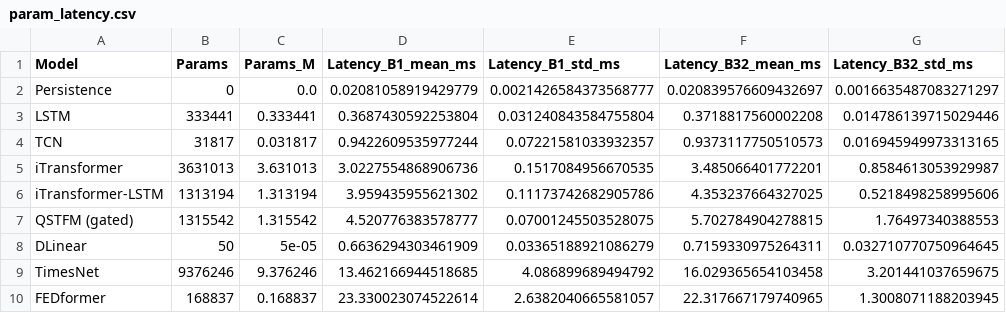
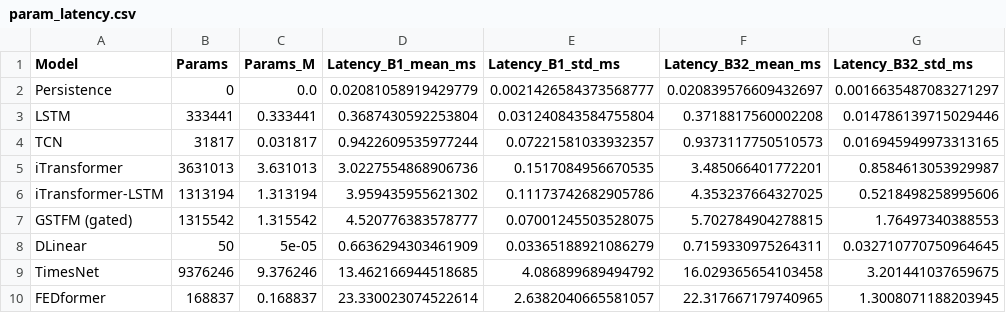
Before and after one commit to Valdemar-Yu/gstfm-pv-forecasting, a CSV file: paper_results/param_latency.csv, drawn as a sheet; only a part is shown; the diff names each change by its address in the sheet, - before the commit and + after, or states it on an @@ line.

```diff
--- a/paper_results/param_latency.csv
+++ b/paper_results/param_latency.csv
-A7 (Model): QSTFM (gated)
+A7 (Model): GSTFM (gated)
```
Also changed, not shown: 5 other files.
